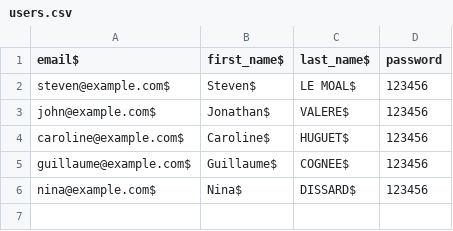
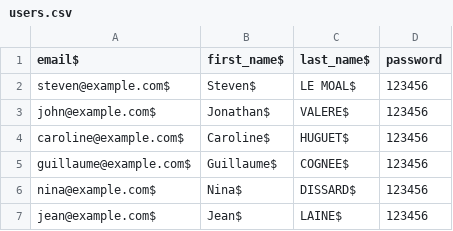
Before and after one commit to carolinehuguet/foodici, a CSV file: lib/seeds/users.csv, drawn as a sheet.

```diff
--- a/lib/seeds/users.csv
+++ b/lib/seeds/users.csv
@@ -6 +6,2 @@ guillaume@example.com$,Guillaume$,COGNEE$,123456
 nina@example.com$,Nina$,DISSARD$,123456
+jean@example.com$,Jean$,LAINE$,123456
```
Also changed, not shown: 5 other files.
